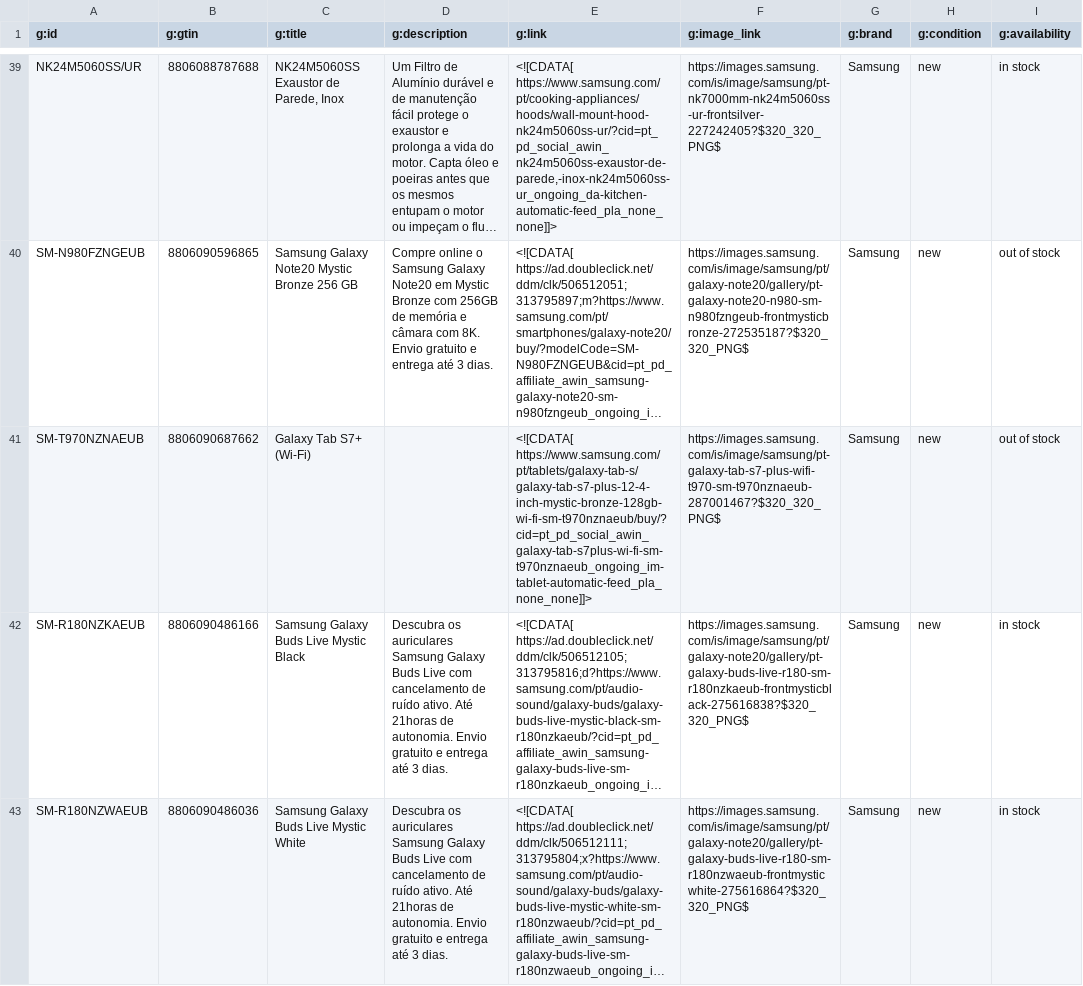
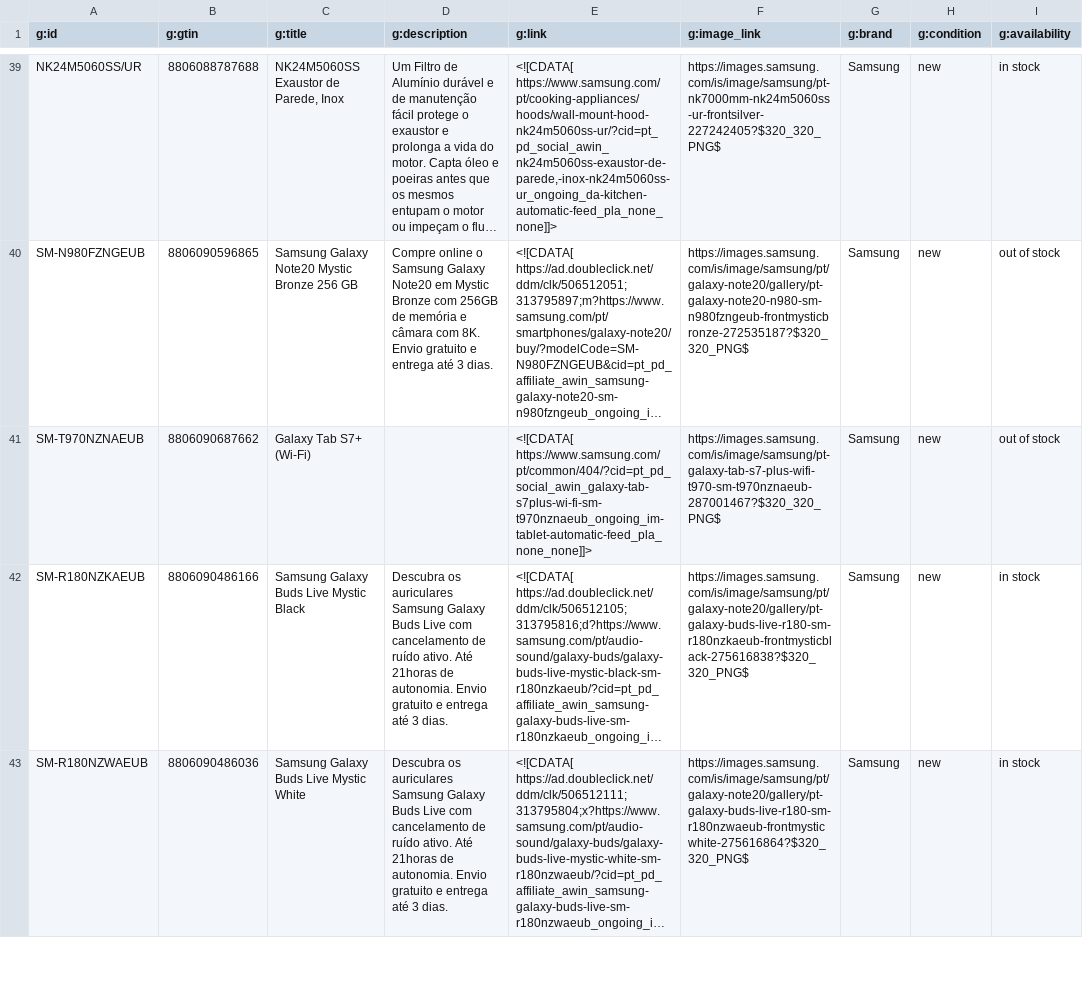
Before and after one commit to GloriaSilva/FEED-CHEIL-DIGITAL, a CSV file: finalfeeds/AWINFeed.csv, drawn as a sheet; only a part is shown, gaps mark what is left out; long unchanged cells end in …; the diff names each change by its address in the sheet, - before the commit and + after, or states it on an @@ line.

```diff
--- a/finalfeeds/AWINFeed.csv
+++ b/finalfeeds/AWINFeed.csv
-E41 (g:link): <![CDATA[ https://www.samsung.com/pt/tablets/galaxy-tab-s/galaxy-tab-s7-plus-12-4-inch-mystic-bronze-128gb-wi-fi-sm-t970nznaeub/buy/?cid=pt_pd_social_awin_galaxy-tab-s7plus-wi-fi-sm-t970nznaeub_ongoing_im-tablet-automatic-feed_pla_none_none]]>
+E41 (g:link): <![CDATA[ https://www.samsung.com/pt/common/404/?cid=pt_pd_social_awin_galaxy-tab-s7plus-wi-fi-sm-t970nznaeub_ongoing_im-tablet-automatic-feed_pla_none_none]]>
```
Also changed, not shown: finalfeeds/CriteoFeed.csv, finalfeeds/FacebookFeed.csv, 8 other files.
